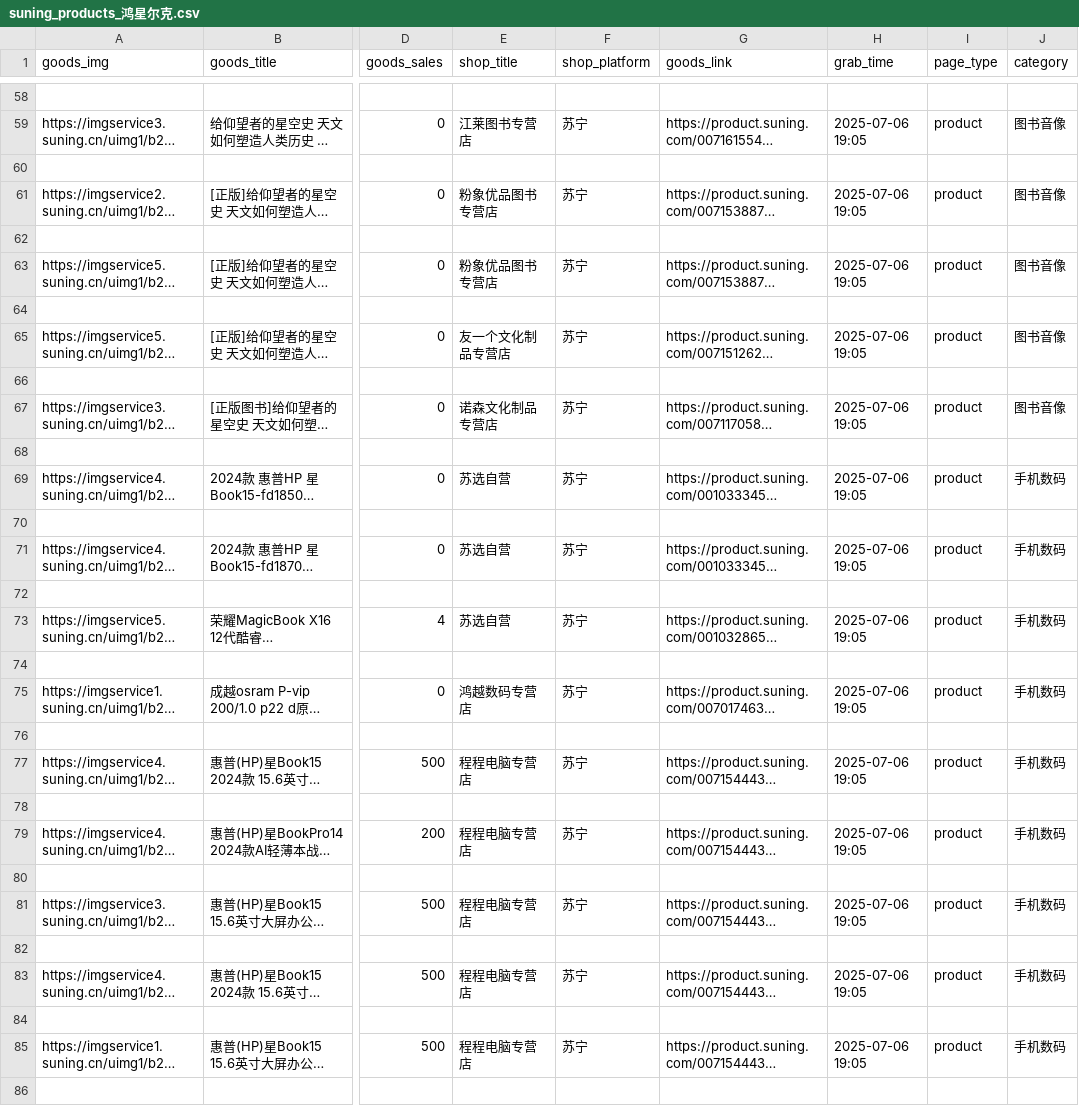
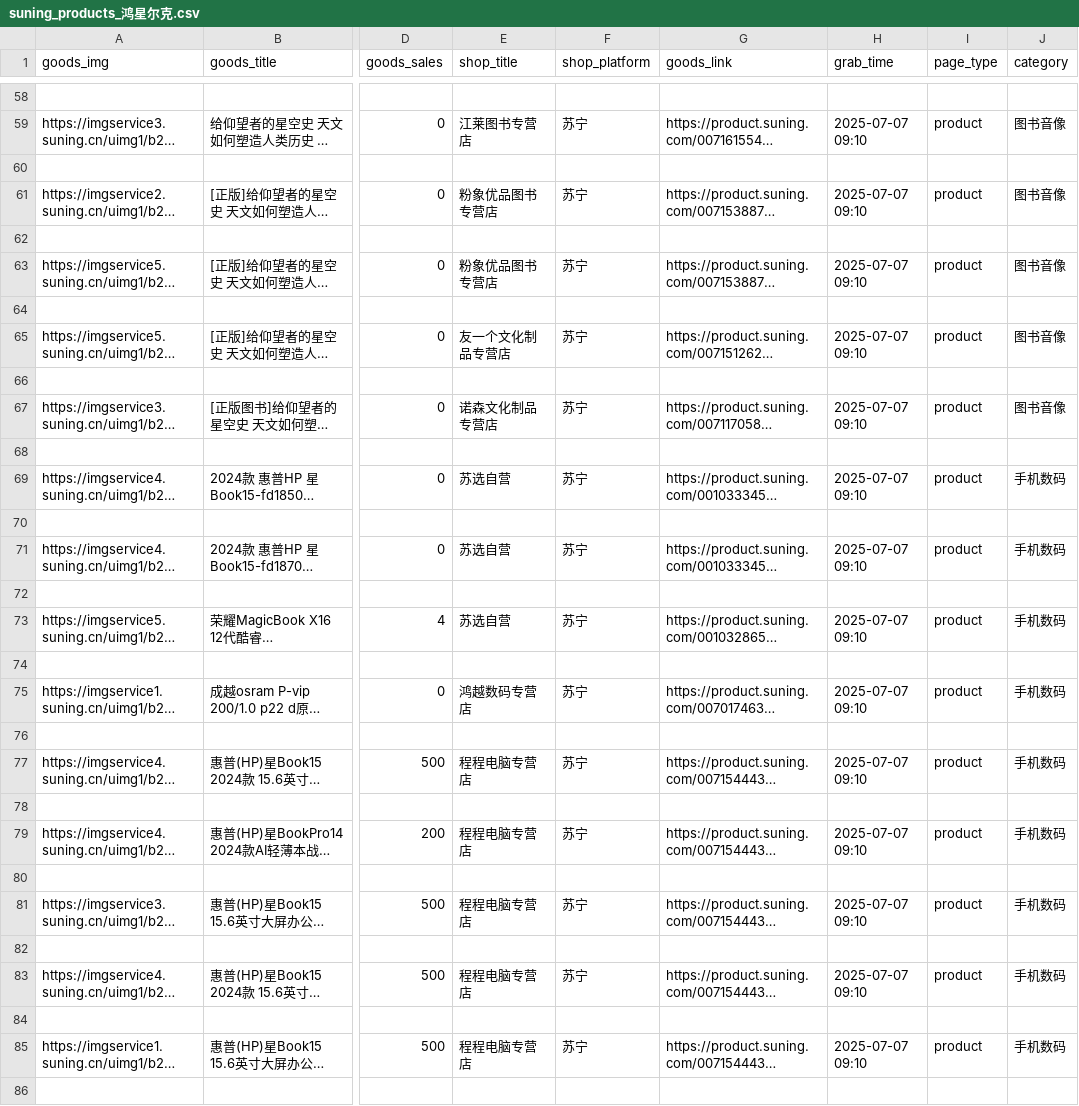
Before and after one commit to It-is-MYGO/summer-training-backend2, a CSV file: pachong/suning_products_鸿星尔克.csv, drawn as a sheet; only a part is shown, gaps mark what is left out; long unchanged cells end in …; the diff covers the shown part only; the diff names each change by its address in the sheet, - before the commit and + after, or states it on an @@ line.

```diff
--- a/pachong/suning_products_鸿星尔克.csv
+++ b/pachong/suning_products_鸿星尔克.csv
-H59 (grab_time): 2025-07-06 19:05
+H59 (grab_time): 2025-07-07 09:10
-H61 (grab_time): 2025-07-06 19:05
+H61 (grab_time): 2025-07-07 09:10
-H63 (grab_time): 2025-07-06 19:05
+H63 (grab_time): 2025-07-07 09:10
-H65 (grab_time): 2025-07-06 19:05
+H65 (grab_time): 2025-07-07 09:10
-H67 (grab_time): 2025-07-06 19:05
+H67 (grab_time): 2025-07-07 09:10
-H69 (grab_time): 2025-07-06 19:05
+H69 (grab_time): 2025-07-07 09:10
-H71 (grab_time): 2025-07-06 19:05
+H71 (grab_time): 2025-07-07 09:10
-H73 (grab_time): 2025-07-06 19:05
+H73 (grab_time): 2025-07-07 09:10
-H75 (grab_time): 2025-07-06 19:05
+H75 (grab_time): 2025-07-07 09:10
-H77 (grab_time): 2025-07-06 19:05
+H77 (grab_time): 2025-07-07 09:10
-H79 (grab_time): 2025-07-06 19:05
+H79 (grab_time): 2025-07-07 09:10
-H81 (grab_time): 2025-07-06 19:05
+H81 (grab_time): 2025-07-07 09:10
-H83 (grab_time): 2025-07-06 19:05
+H83 (grab_time): 2025-07-07 09:10
-H85 (grab_time): 2025-07-06 19:05
+H85 (grab_time): 2025-07-07 09:10
```
Also changed, not shown: 53 edited cells elsewhere in this file, pachong/suning_products_安踏.csv, pachong/suning_products_阿迪达斯.csv, 12 other files.
